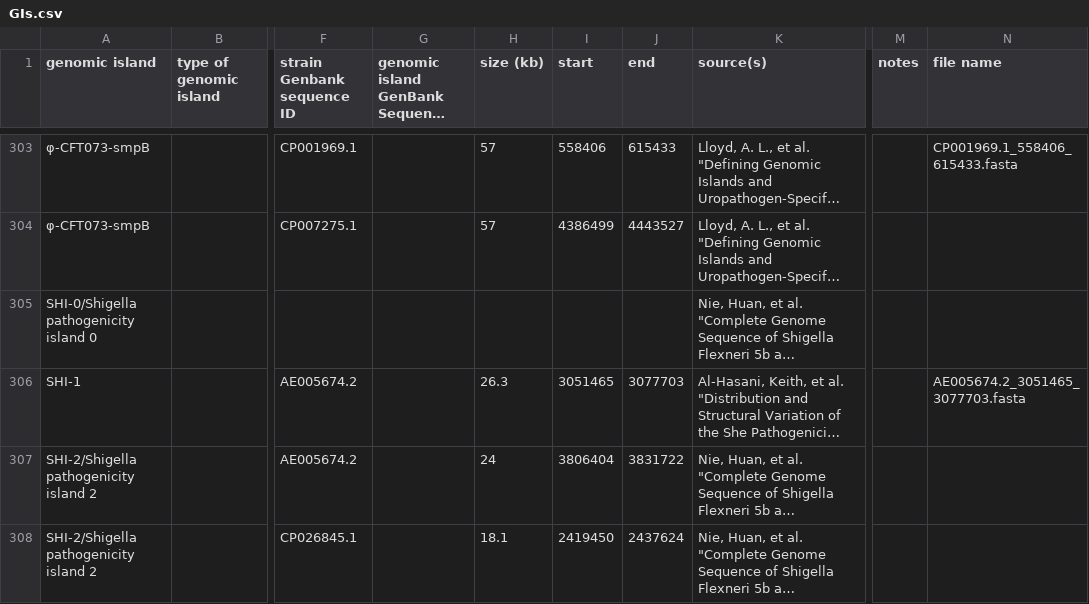
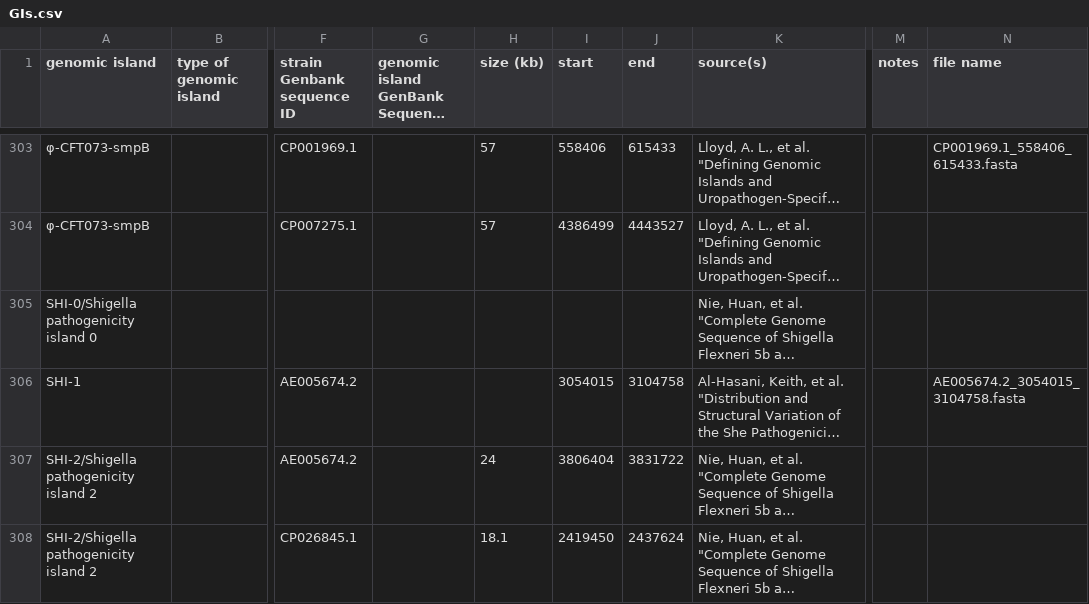
Before and after one commit to brinkmanlab/curated_GIs, a CSV file: GIs.csv, drawn as a sheet; only a part is shown, gaps mark what is left out; long unchanged cells end in …; the diff names each change by its address in the sheet, - before the commit and + after, or states it on an @@ line.

Commit message:
Update GIs.csv

```diff
--- a/GIs.csv
+++ b/GIs.csv
-H306 (size (kb)): 26.3
+H306 (size (kb)): (empty)
-I306 (start): 3051465
+I306 (start): 3054015
-J306 (end): 3077703
+J306 (end): 3104758
-N306 (file name): AE005674.2_3051465_3077703.fasta
+N306 (file name): AE005674.2_3054015_3104758.fasta
```
